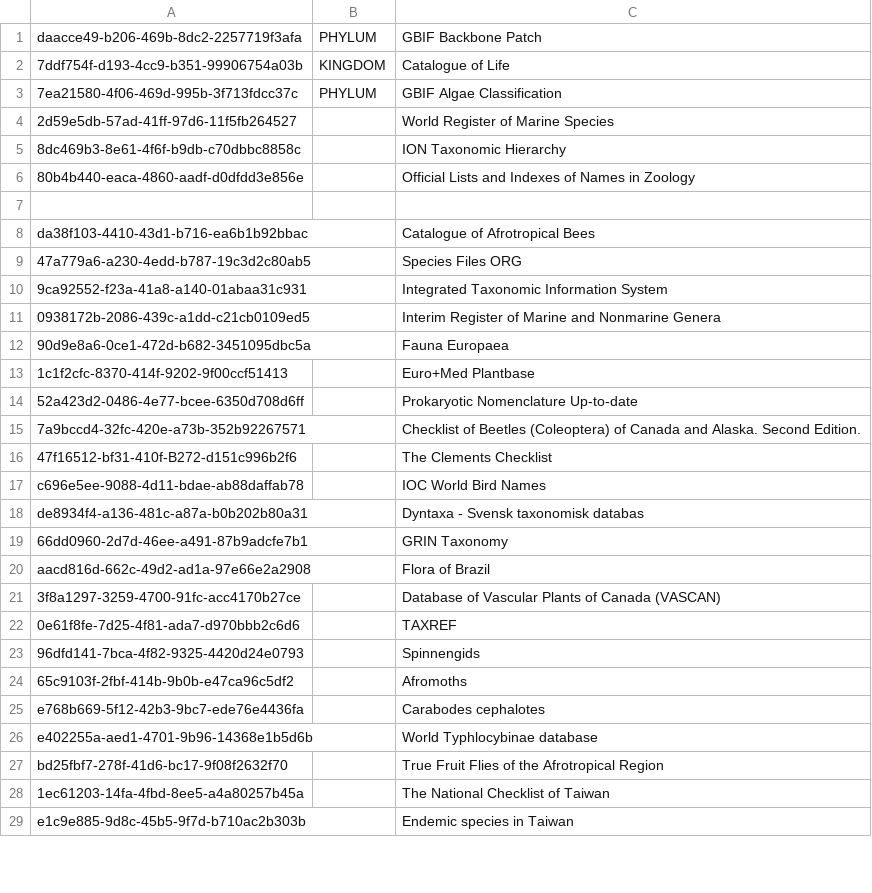
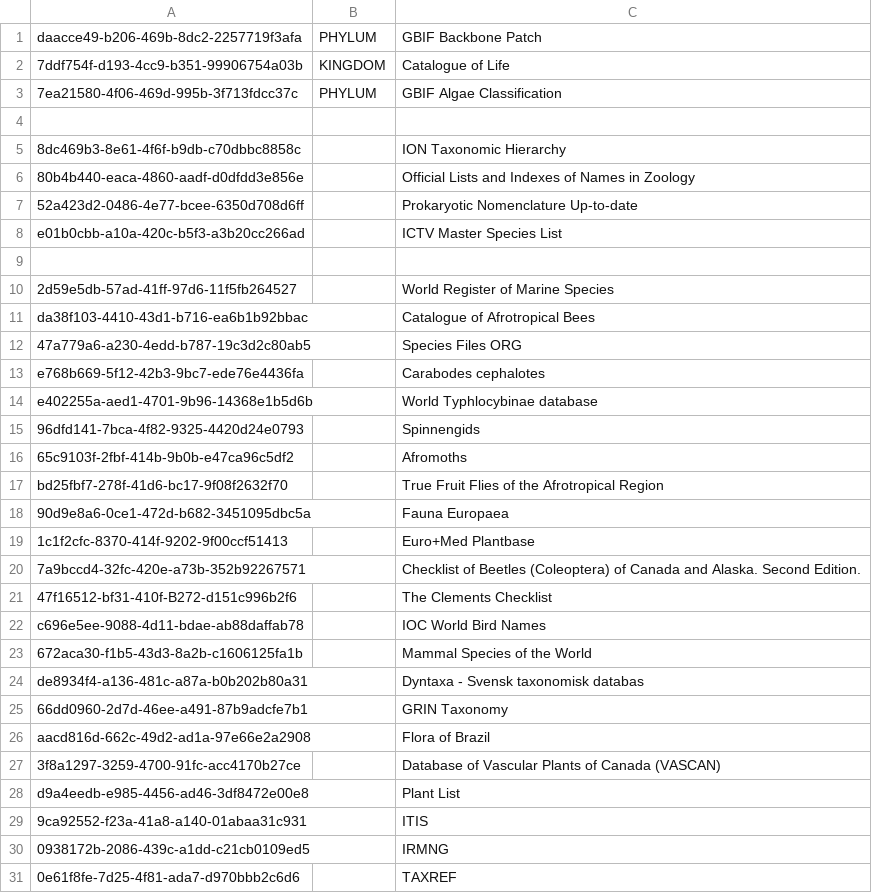
Before and after one commit to gbif/checklistbank, a TSV file: checklistbank-nub/nub-sources.tsv, drawn as a sheet; only a part is shown; the shorter side is filled out with more unchanged rows; the diff covers the shown part only.

Commit message:
add plant list and reorder

```diff
--- a/checklistbank-nub/nub-sources.tsv
+++ b/checklistbank-nub/nub-sources.tsv
@@ -3,13 +3,18 @@ daacce49-b206-469b-8dc2-2257719f3afa	PHYLUM	GBIF Backbone Patch
 7ea21580-4f06-469d-995b-3f713fdcc37c	PHYLUM	GBIF Algae Classification
-2d59e5db-57ad-41ff-97d6-11f5fb264527		World Register of Marine Species
+
 8dc469b3-8e61-4f6f-b9db-c70dbbc8858c		ION Taxonomic Hierarchy
 80b4b440-eaca-4860-aadf-d0dfdd3e856e		Official Lists and Indexes of Names in Zoology
+52a423d2-0486-4e77-bcee-6350d708d6ff		Prokaryotic Nomenclature Up-to-date
+e01b0cbb-a10a-420c-b5f3-a3b20cc266ad		ICTV Master Species List
 
+2d59e5db-57ad-41ff-97d6-11f5fb264527		World Register of Marine Species
 da38f103-4410-43d1-b716-ea6b1b92bbac		Catalogue of Afrotropical Bees
 47a779a6-a230-4edd-b787-19c3d2c80ab5		Species Files ORG
-9ca92552-f23a-41a8-a140-01abaa31c931		Integrated Taxonomic Information System
-0938172b-2086-439c-a1dd-c21cb0109ed5		Interim Register of Marine and Nonmarine Genera
+e768b669-5f12-42b3-9bc7-ede76e4436fa		Carabodes cephalotes
+e402255a-aed1-4701-9b96-14368e1b5d6b		World Typhlocybinae database
+96dfd141-7bca-4f82-9325-4420d24e0793		Spinnengids
+65c9103f-2fbf-414b-9b0b-e47ca96c5df2		Afromoths
+bd25fbf7-278f-41d6-bc17-9f08f2632f70		True Fruit Flies of the Afrotropical Region
 90d9e8a6-0ce1-472d-b682-3451095dbc5a		Fauna Europaea
 1c1f2cfc-8370-414f-9202-9f00ccf51413		Euro+Med Plantbase
-52a423d2-0486-4e77-bcee-6350d708d6ff		Prokaryotic Nomenclature Up-to-date
 7a9bccd4-32fc-420e-a73b-352b92267571		Checklist of Beetles (Coleoptera) of Canada and Alaska. Second Edition.
@@ -17,2 +22,3 @@ da38f103-4410-43d1-b716-ea6b1b92bbac		Catalogue of Afrotropical Bees
 c696e5ee-9088-4d11-bdae-ab88daffab78		IOC World Bird Names
+672aca30-f1b5-43d3-8a2b-c1606125fa1b		Mammal Species of the World
 de8934f4-a136-481c-a87a-b0b202b80a31		Dyntaxa - Svensk taxonomisk databas
@@ -21,7 +27,5 @@ aacd816d-662c-49d2-ad1a-97e66e2a2908		Flora of Brazil
 3f8a1297-3259-4700-91fc-acc4170b27ce		Database of Vascular Plants of Canada (VASCAN)
+d9a4eedb-e985-4456-ad46-3df8472e00e8		Plant List
+9ca92552-f23a-41a8-a140-01abaa31c931		ITIS
+0938172b-2086-439c-a1dd-c21cb0109ed5		IRMNG
 0e61f8fe-7d25-4f81-ada7-d970bbb2c6d6		TAXREF
-96dfd141-7bca-4f82-9325-4420d24e0793		Spinnengids
-65c9103f-2fbf-414b-9b0b-e47ca96c5df2		Afromoths
-e768b669-5f12-42b3-9bc7-ede76e4436fa		Carabodes cephalotes
-e402255a-aed1-4701-9b96-14368e1b5d6b		World Typhlocybinae database
-bd25fbf7-278f-41d6-bc17-9f08f2632f70		True Fruit Flies of the Afrotropical Region
```
Also changed, not shown: 1 added row, 1 moved row and 2 edited cells elsewhere in this file.
